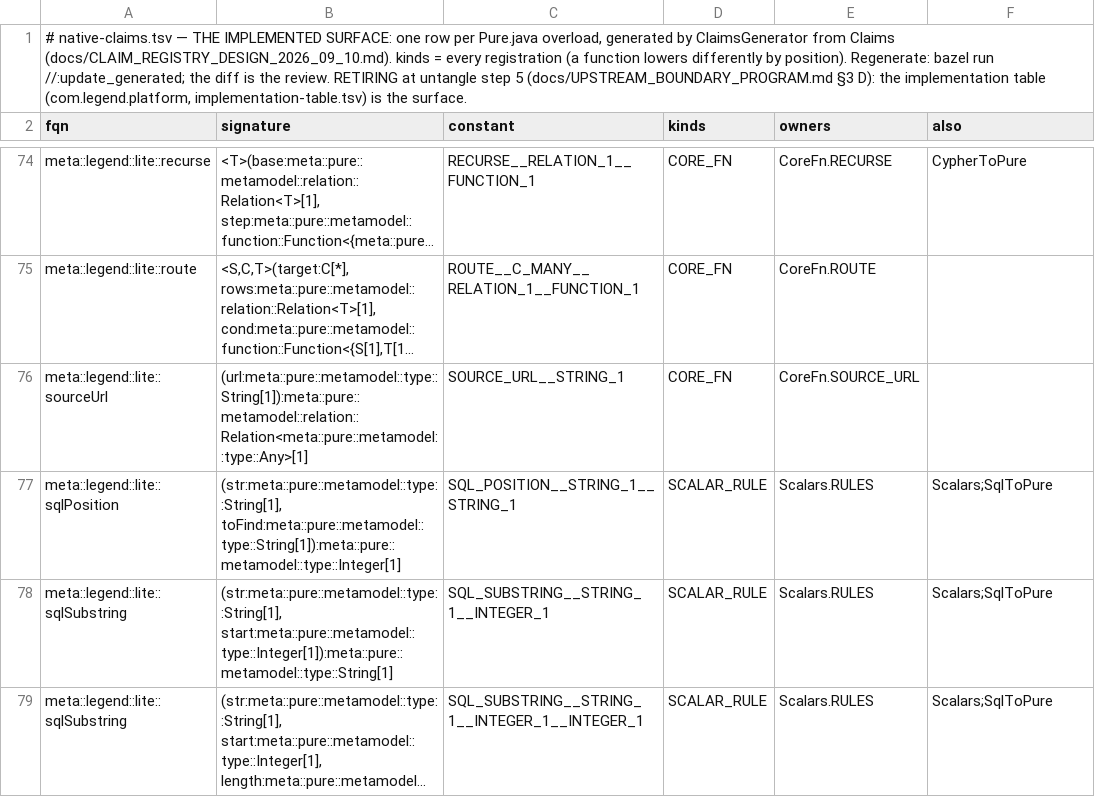
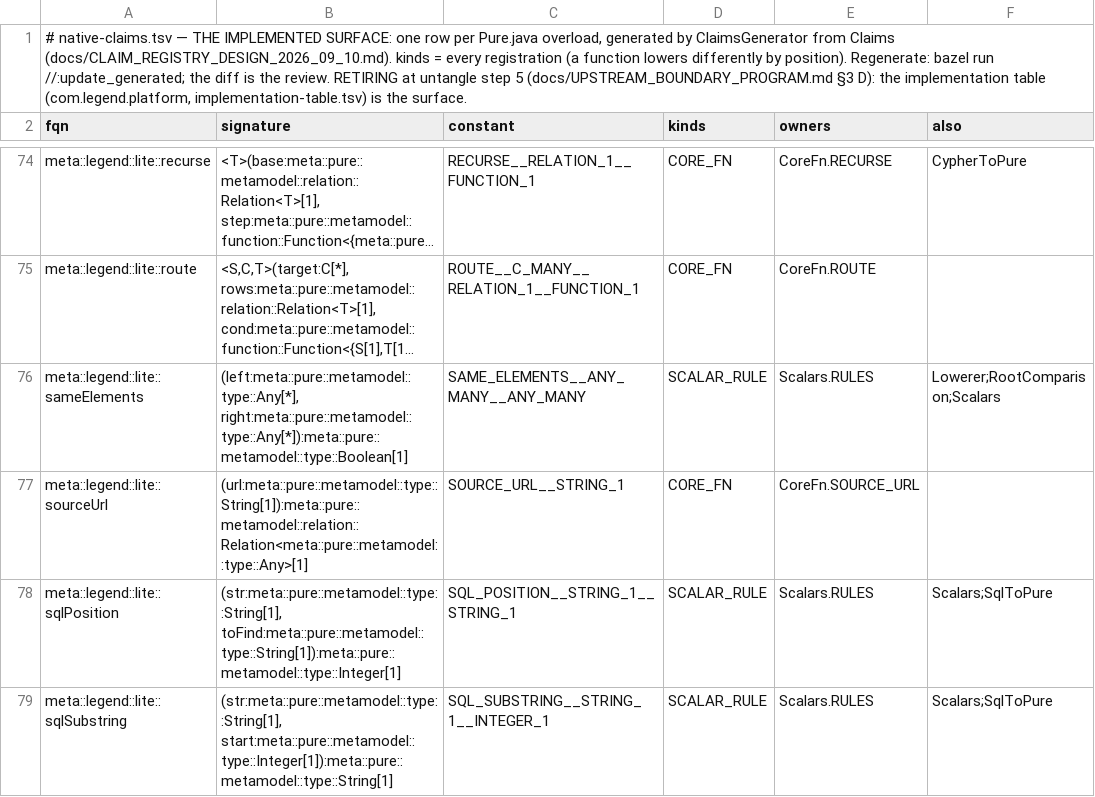
Before and after one commit to neema2/legend-lite, a TSV file: core/src/main/resources/com/legend/builtin/native-claims.tsv, drawn as a sheet; only a part is shown, gaps mark what is left out; the shorter side is filled out with more unchanged rows; long unchanged cells end in …; the diff names each change by its address in the sheet, - before the commit and + after, or states it on an @@ line.

```diff
--- a/core/src/main/resources/com/legend/builtin/native-claims.tsv
+++ b/core/src/main/resources/com/legend/builtin/native-claims.tsv
+row 76: meta::legend::lite::sameElements | (left:meta::pure::metamodel::type::Any[*], right:meta::pure::metamodel::type::Any[*]):meta::pure::metamodel::type::Boolean[1] | SAME_ELEMENTS__ANY_MANY__ANY_MANY | SCALAR_RULE | Scalars.RULES | Lowerer;RootComparison;Scalars
```
